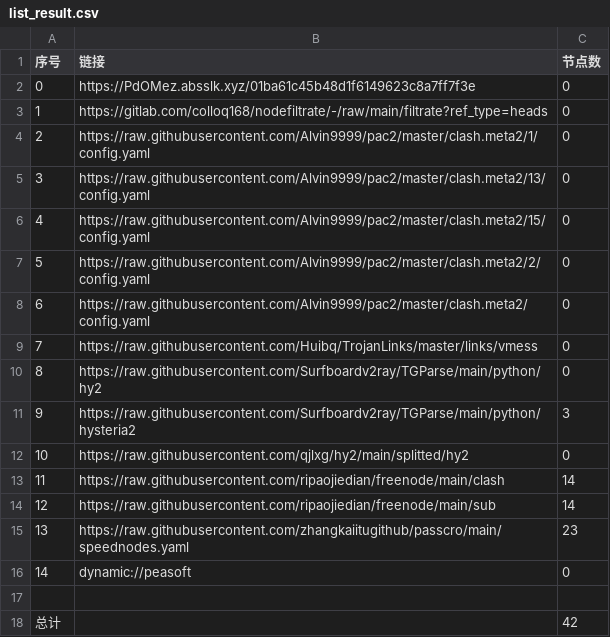
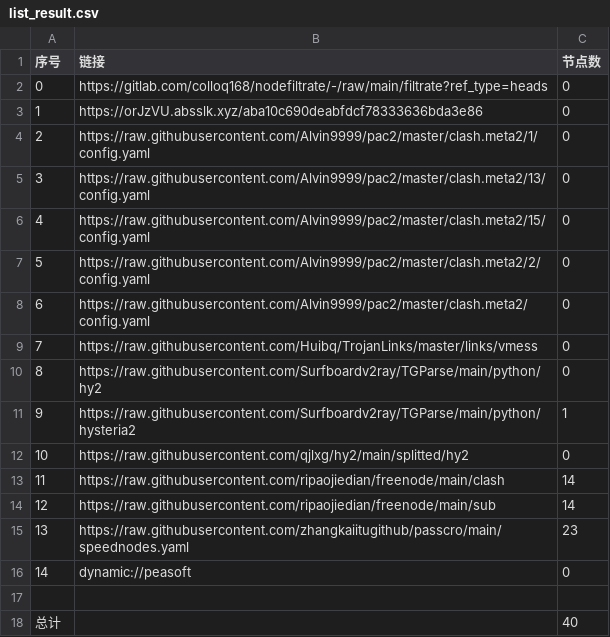
Before and after one commit to shtrend/AutoMergePublicNodes, a CSV file: list_result.csv, drawn as a sheet.

```diff
--- a/list_result.csv
+++ b/list_result.csv
@@ -1,4 +1,4 @@
 序号,链接,节点数
-0,https://PdOMez.absslk.xyz/01ba61c45b48d1f6149623c8a7ff7f3e,0
-1,https://gitlab.com/colloq168/nodefiltrate/-/raw/main/filtrate?ref_type=heads,0
+0,https://gitlab.com/colloq168/nodefiltrate/-/raw/main/filtrate?ref_type=heads,0
+1,https://orJzVU.absslk.xyz/aba10c690deabfdcf78333636bda3e86,0
 2,https://raw.githubusercontent.com/Alvin9999/pac2/master/clash.meta2/1/config.yaml,0
@@ -10,3 +10,3 @@
 8,https://raw.githubusercontent.com/Surfboardv2ray/TGParse/main/python/hy2,0
-9,https://raw.githubusercontent.com/Surfboardv2ray/TGParse/main/python/hysteria2,3
+9,https://raw.githubusercontent.com/Surfboardv2ray/TGParse/main/python/hysteria2,1
 10,https://raw.githubusercontent.com/qjlxg/hy2/main/splitted/hy2,0
@@ -17,2 +17,2 @@
 
-总计,,42
+总计,,40
```
Also changed, not shown: 6 other files.
